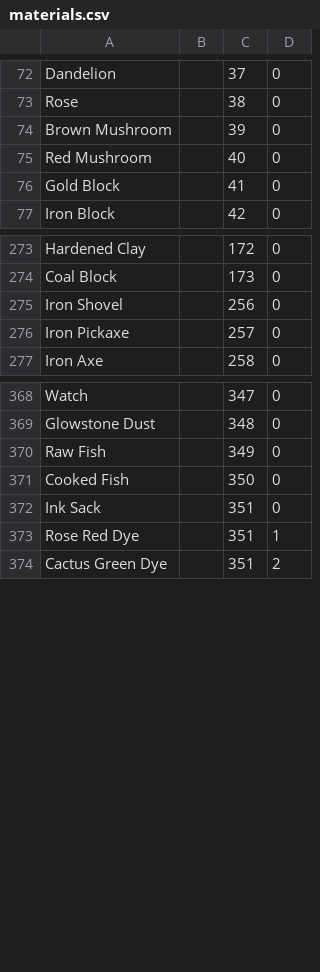
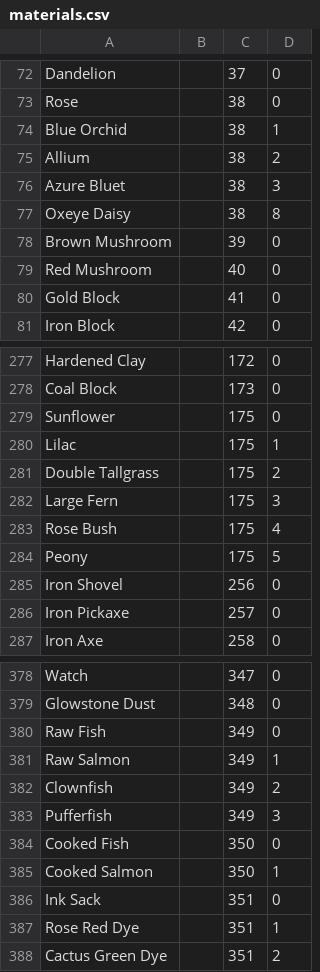
Before and after one commit to ttk2/ItemExchange, a CSV file: src/materials.csv, drawn as a sheet; only a part is shown, gaps mark what is left out; the diff names each change by its address in the sheet, - before the commit and + after, or states it on an @@ line.

Commit message:
Update materials.csv

```diff
--- a/src/materials.csv
+++ b/src/materials.csv
+row 74: Blue Orchid |  | 38 | 1
+row 75: Allium |  | 38 | 2
+row 76: Azure Bluet |  | 38 | 3
+row 77: Oxeye Daisy |  | 38 | 8
+row 279: Sunflower |  | 175 | 0
+row 280: Lilac |  | 175 | 1
+row 281: Double Tallgrass |  | 175 | 2
+row 282: Large Fern |  | 175 | 3
+row 283: Rose Bush |  | 175 | 4
+row 284: Peony |  | 175 | 5
+row 381: Raw Salmon |  | 349 | 1
+row 382: Clownfish |  | 349 | 2
+row 383: Pufferfish |  | 349 | 3
+row 385: Cooked Salmon |  | 350 | 1
```
